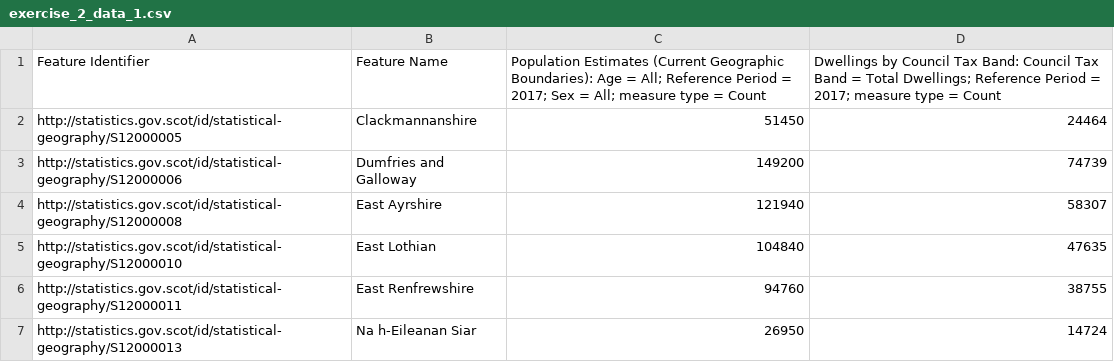
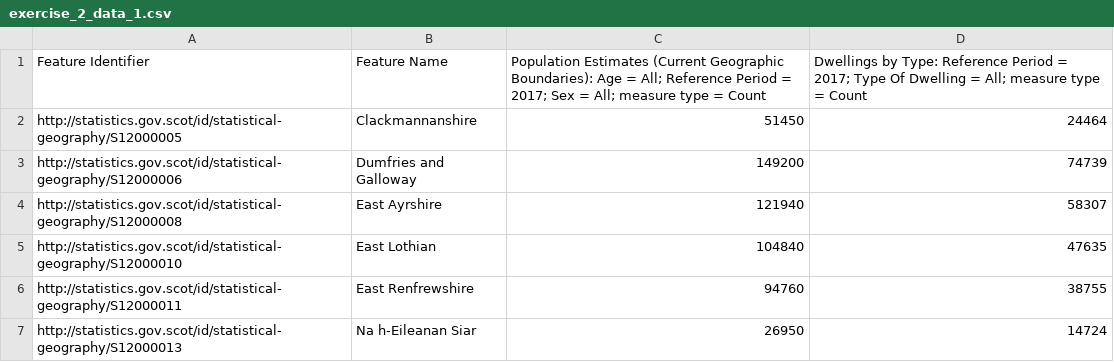
Before and after one commit to Swirrl/sg-training-material, a CSV file: sg-training-r-project/data/exercise_2_data_1.csv, drawn as a sheet; only a part is shown.

Commit message:
added exercise 3

```diff
--- a/sg-training-r-project/data/exercise_2_data_1.csv
+++ b/sg-training-r-project/data/exercise_2_data_1.csv
@@ -1,2 +1,2 @@
-Feature Identifier,Feature Name,Population Estimates (Current Geographic Boundaries): Age = All; Reference Period = 2017; Sex = All; measure type = Count,Dwellings by Council Tax Band: Council Tax Band = Total Dwellings; Reference Period = 2017; measure type = Count
+Feature Identifier,Feature Name,Population Estimates (Current Geographic Boundaries): Age = All; Reference Period = 2017; Sex = All; measure type = Count,Dwellings by Type: Reference Period = 2017; Type Of Dwelling = All; measure type = Count
 http://statistics.gov.scot/id/statistical-geography/S12000005,Clackmannanshire,51450,24464
```
Also changed, not shown: 2 other files.
